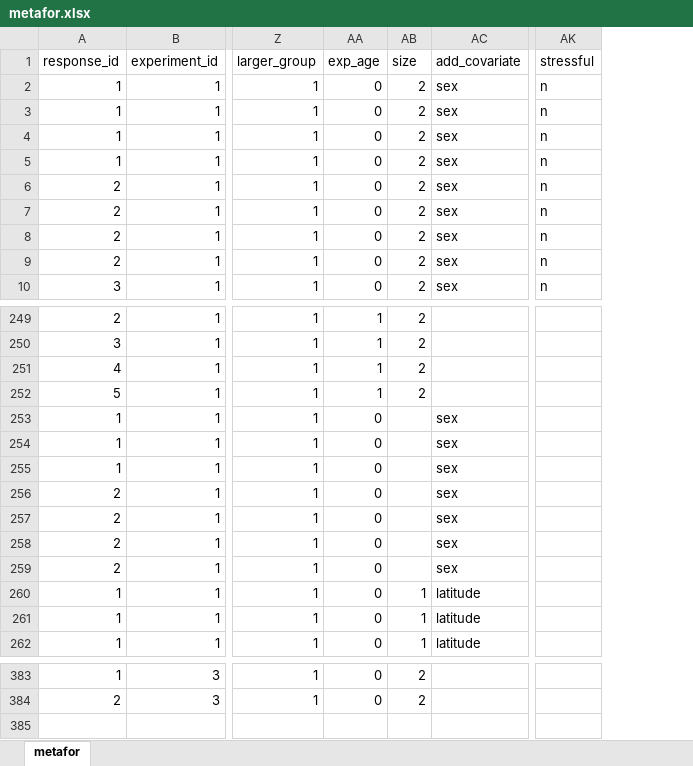
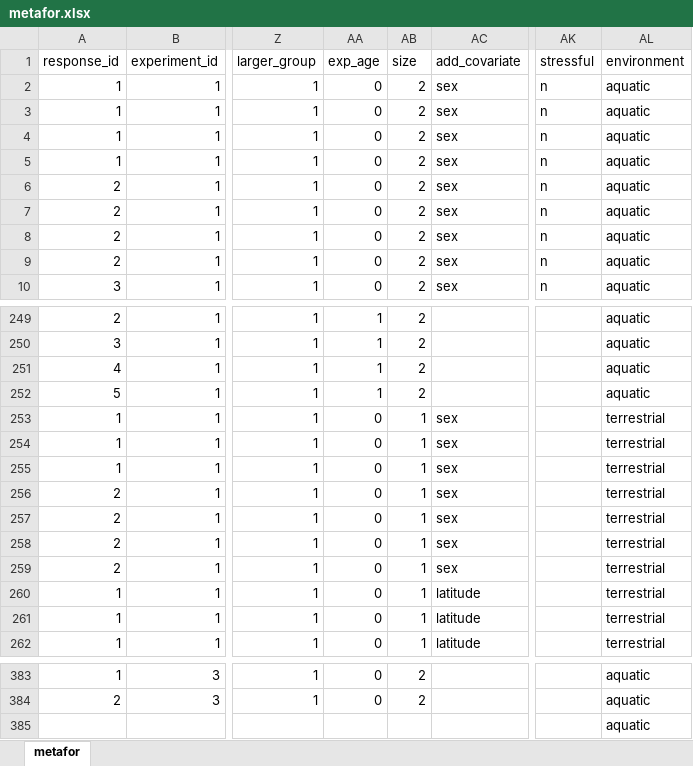
Before and after one commit to mslein/thesis, an Excel workbook: shared analysis files /metafor.xlsx, sheet metafor, drawn as a sheet; only a part is shown, gaps mark what is left out; values as stored, in another font and other column widths than the file's, no borders; rows hold the shown columns only; the diff names each change by its address in the sheet, - before the commit and + after, or states it on an @@ line.

```diff
--- a/shared analysis files /metafor.xlsx (sheet metafor)
+++ b/shared analysis files /metafor.xlsx (sheet metafor)
+column AL (environment), rows 2-10: all aquatic; rows 249-262: aquatic | aquatic | aquatic | aquatic | terrestrial | terrestrial | terrestrial | terrestrial | terrestrial | terrestrial | terrestrial | terrestrial | terrestrial | terrestrial; rows 383-384: aquatic | aquatic
-AB253:AB259 (size): (empty)
+AB253:AB259 (size): 1
+row 385:  |  |  |  |  |  |  | aquatic
```
Also changed, not shown: 3 other files.
